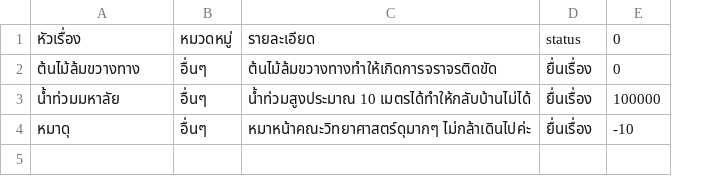
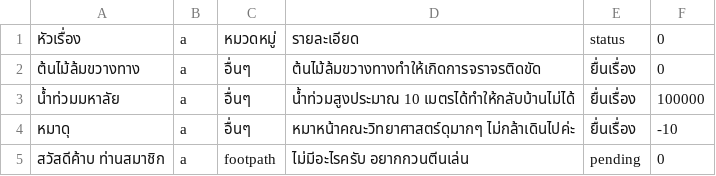
Before and after one commit to SoraNual/KU_ComplaintSubmissionJavaApp, a CSV file: data/reports.csv, drawn as a sheet; the diff names each change by its address in the sheet, - before the commit and + after, or states it on an @@ line.

Commit message:
If nisit submit report, the program will write the reports.csv

```diff
--- a/data/reports.csv
+++ b/data/reports.csv
+column B, rows 1-4: all a
+row 5: สวัสดีค้าบ ท่านสมาชิก | a | footpath | ไม่มีอะไรครับ อยากกวนตีนเล่น | pending | 0
```
Also changed, not shown: data/loginTime.csv, data/users.csv, 19 other files.
